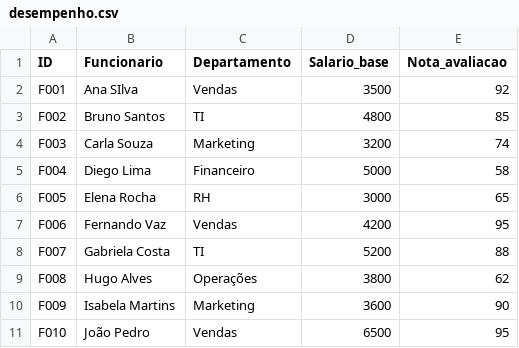
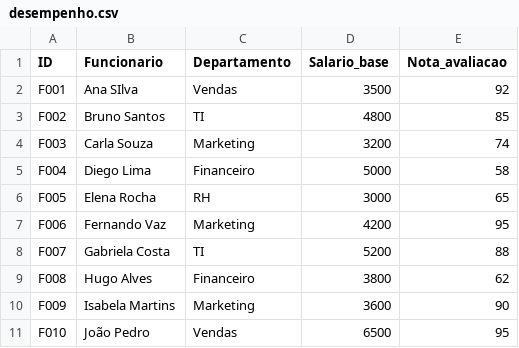
Before and after one commit to cmellomac/dados_pandas, a CSV file: desempenho.csv, drawn as a sheet.

Commit message:
Update desempenho.csv

```diff
--- a/desempenho.csv
+++ b/desempenho.csv
@@ -6,5 +6,5 @@ F004,Diego Lima,Financeiro,5000,58
 F005,Elena Rocha,RH,3000,65
-F006,Fernando Vaz,Vendas,4200,95
+F006,Fernando Vaz,Marketing,4200,95
 F007,Gabriela Costa,TI,5200,88
-F008,Hugo Alves,Operações,3800,62
+F008,Hugo Alves,Financeiro,3800,62
 F009,Isabela Martins,Marketing,3600,90
```
